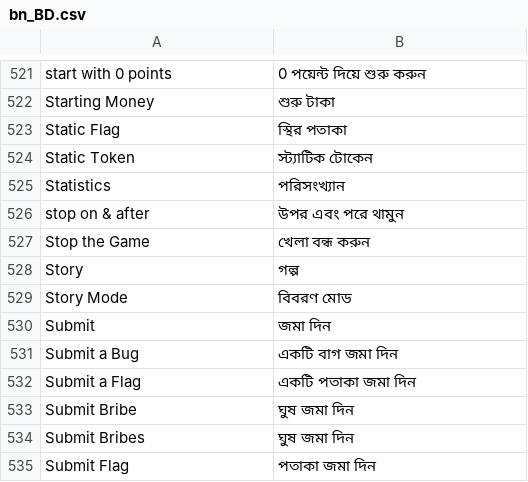
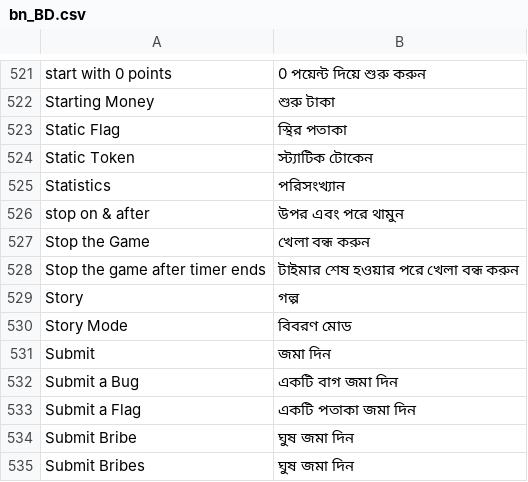
Before and after one commit to moloch--/RootTheBox, a CSV file: locale/bn_BD.csv, drawn as a sheet; only a part is shown, gaps mark what is left out; the shorter side is filled out with more unchanged rows.

```diff
--- a/locale/bn_BD.csv
+++ b/locale/bn_BD.csv
@@ -527,2 +527,3 @@ stop on & after,উপর এবং পরে থামুন
 Stop the Game,খেলা বন্ধ করুন
+Stop the game after timer ends,টাইমার শেষ হওয়ার পরে খেলা বন্ধ করুন
 Story,গল্প
```
Also changed, not shown: locale/ar_SA.csv, locale/es_LA.csv, 17 other files.
